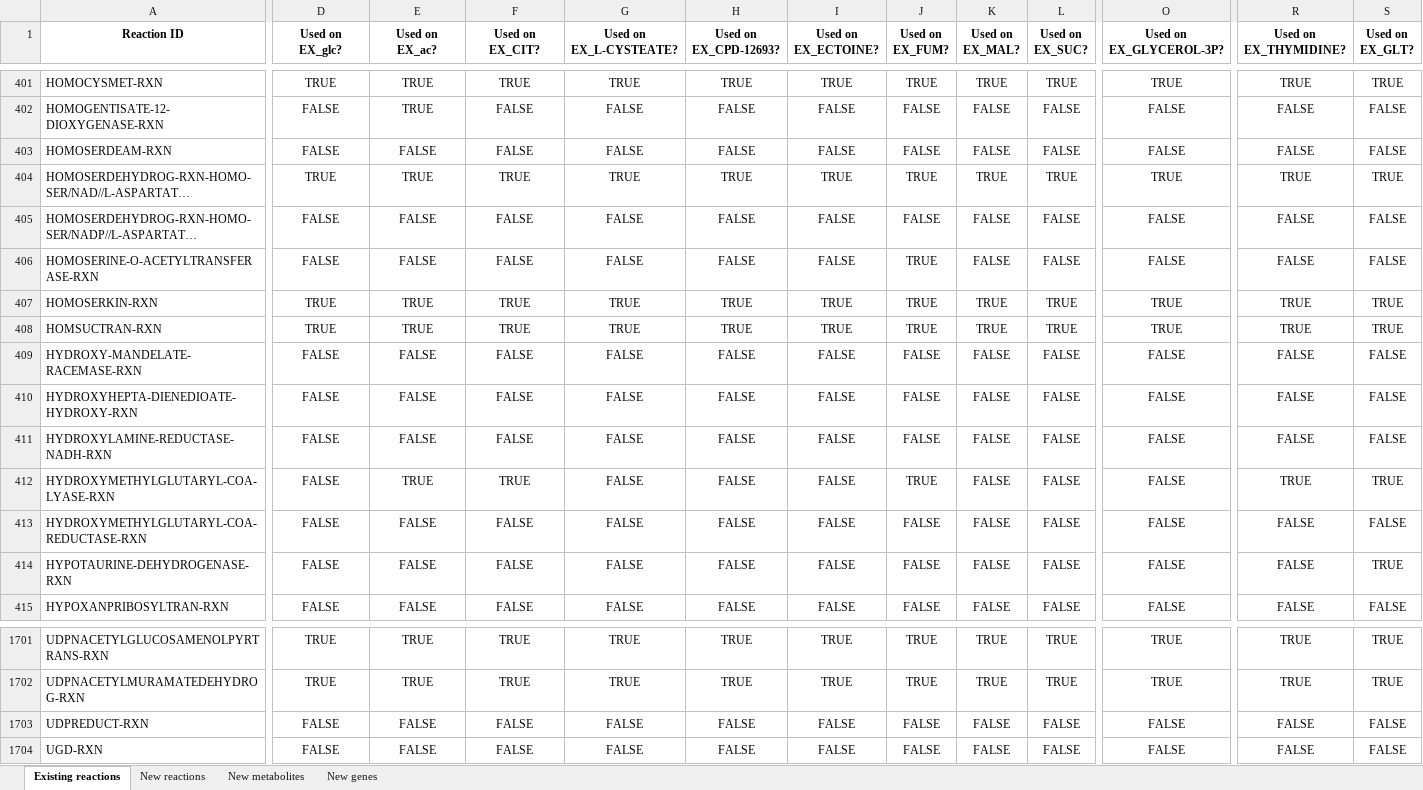
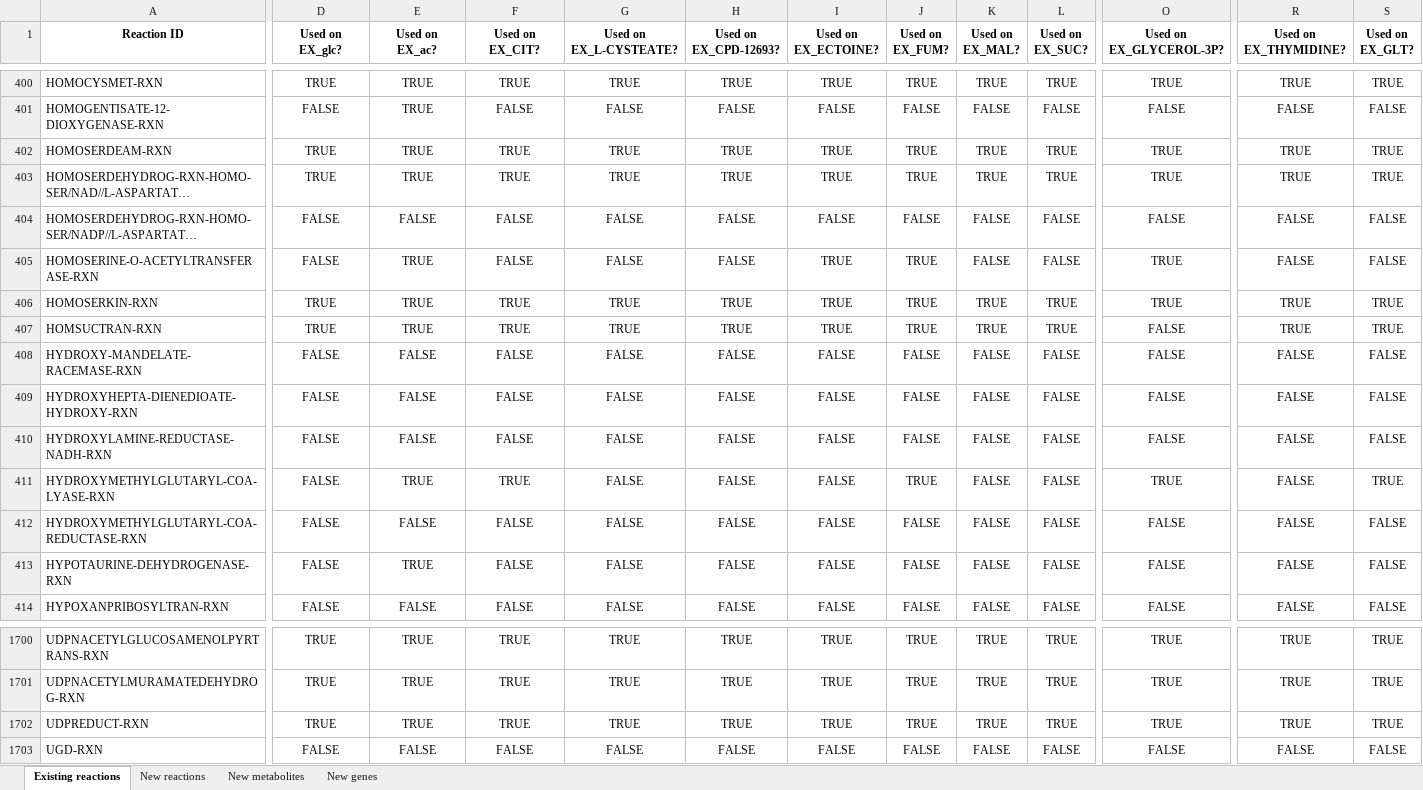
Before and after one commit to C-CoMP-STC/rpom-fba, an Excel workbook: model_building/biocyc_update_pipeline/templates/template.xlsx, sheet Existing reactions, drawn as a sheet; only a part is shown, gaps mark what is left out; long unchanged cells end in …; values as stored, in another font and other column widths than the file's, no borders; addresses are those after the commit; the diff covers the shown part only; the diff names each change by its address in the sheet, - before the commit and + after, or states it on an @@ line.

```diff
--- a/model_building/biocyc_update_pipeline/templates/template.xlsx (sheet Existing reactions)
+++ b/model_building/biocyc_update_pipeline/templates/template.xlsx (sheet Existing reactions)
-D402 (Used on EX_glc?): FALSE
+D402 (Used on EX_glc?): TRUE
-E402 (Used on EX_ac?): FALSE
+E402 (Used on EX_ac?): TRUE
-F402 (Used on EX_CIT?): FALSE
+F402 (Used on EX_CIT?): TRUE
-G402 (Used on EX_L-CYSTEATE?): FALSE
+G402 (Used on EX_L-CYSTEATE?): TRUE
-H402 (Used on EX_CPD-12693?): FALSE
+H402 (Used on EX_CPD-12693?): TRUE
-I402 (Used on EX_ECTOINE?): FALSE
+I402 (Used on EX_ECTOINE?): TRUE
-J402 (Used on EX_FUM?): FALSE
+J402 (Used on EX_FUM?): TRUE
-K402 (Used on EX_MAL?): FALSE
+K402 (Used on EX_MAL?): TRUE
-L402 (Used on EX_SUC?): FALSE
+L402 (Used on EX_SUC?): TRUE
-O402 (Used on EX_GLYCEROL-3P?): FALSE
+O402 (Used on EX_GLYCEROL-3P?): TRUE
-R402 (Used on EX_THYMIDINE?): FALSE
+R402 (Used on EX_THYMIDINE?): TRUE
-S402 (Used on EX_GLT?): FALSE
+S402 (Used on EX_GLT?): TRUE
-E405 (Used on EX_ac?): FALSE
+E405 (Used on EX_ac?): TRUE
-I405 (Used on EX_ECTOINE?): FALSE
+I405 (Used on EX_ECTOINE?): TRUE
-O405 (Used on EX_GLYCEROL-3P?): FALSE
+O405 (Used on EX_GLYCEROL-3P?): TRUE
-O407 (Used on EX_GLYCEROL-3P?): TRUE
+O407 (Used on EX_GLYCEROL-3P?): FALSE
-O411 (Used on EX_GLYCEROL-3P?): FALSE
+O411 (Used on EX_GLYCEROL-3P?): TRUE
-R411 (Used on EX_THYMIDINE?): TRUE
+R411 (Used on EX_THYMIDINE?): FALSE
-E413 (Used on EX_ac?): FALSE
+E413 (Used on EX_ac?): TRUE
-S413 (Used on EX_GLT?): TRUE
+S413 (Used on EX_GLT?): FALSE
-D1702 (Used on EX_glc?): FALSE
+D1702 (Used on EX_glc?): TRUE
-E1702 (Used on EX_ac?): FALSE
+E1702 (Used on EX_ac?): TRUE
-F1702 (Used on EX_CIT?): FALSE
+F1702 (Used on EX_CIT?): TRUE
-G1702 (Used on EX_L-CYSTEATE?): FALSE
+G1702 (Used on EX_L-CYSTEATE?): TRUE
-H1702 (Used on EX_CPD-12693?): FALSE
+H1702 (Used on EX_CPD-12693?): TRUE
-I1702 (Used on EX_ECTOINE?): FALSE
+I1702 (Used on EX_ECTOINE?): TRUE
-J1702 (Used on EX_FUM?): FALSE
+J1702 (Used on EX_FUM?): TRUE
-K1702 (Used on EX_MAL?): FALSE
+K1702 (Used on EX_MAL?): TRUE
-L1702 (Used on EX_SUC?): FALSE
+L1702 (Used on EX_SUC?): TRUE
-O1702 (Used on EX_GLYCEROL-3P?): FALSE
+O1702 (Used on EX_GLYCEROL-3P?): TRUE
-R1702 (Used on EX_THYMIDINE?): FALSE
+R1702 (Used on EX_THYMIDINE?): TRUE
-S1702 (Used on EX_GLT?): FALSE
+S1702 (Used on EX_GLT?): TRUE
```
Also changed, not shown: 1 added row, 1 removed row and 604 edited cells elsewhere in this sheet, sheet New genes, sheet New metabolites, sheet New reactions, 12 other files.
